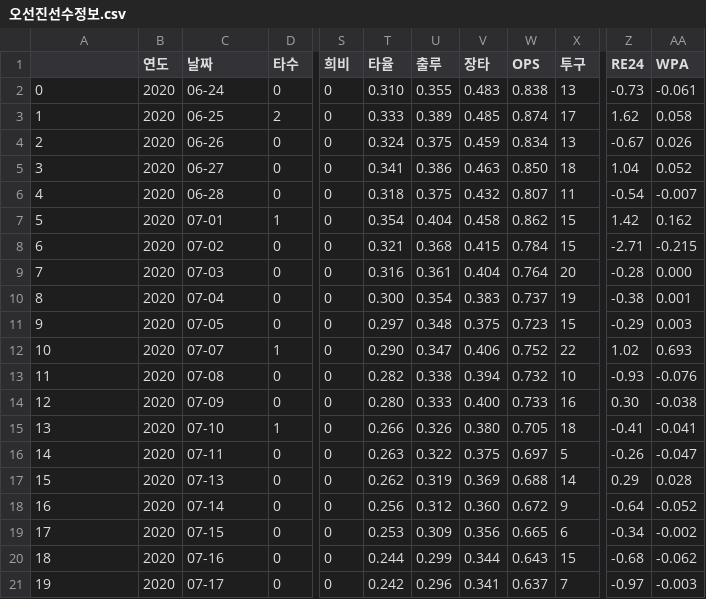
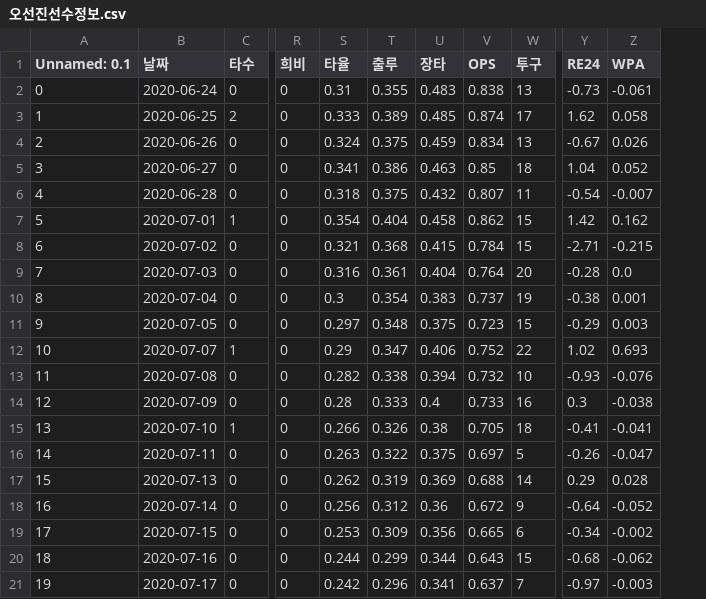
Before and after one commit to gkfkatkfka/hanwhaProject, a CSV file: dataSet/2020선수정보수집/오선진선수정보.csv, drawn as a sheet; only a part is shown, gaps mark what is left out; removed rows and columns are numbered as before the commit, all else as after; the diff covers the shown part only; the diff names each change by its address in the sheet, - before the commit and + after, or states it on an @@ line.

```diff
--- a/dataSet/2020선수정보수집/오선진선수정보.csv
+++ b/dataSet/2020선수정보수집/오선진선수정보.csv
-column B (연도), rows 2-21: all 2020
-A1: (empty)
+A1: Unnamed: 0.1
-B2 (날짜): 06-24
+B2 (날짜): 2020-06-24
-S2 (타율): 0.310
+S2 (타율): 0.31
-B3 (날짜): 06-25
+B3 (날짜): 2020-06-25
-B4 (날짜): 06-26
+B4 (날짜): 2020-06-26
-B5 (날짜): 06-27
+B5 (날짜): 2020-06-27
-V5 (OPS): 0.850
+V5 (OPS): 0.85
-B6 (날짜): 06-28
+B6 (날짜): 2020-06-28
-B7 (날짜): 07-01
+B7 (날짜): 2020-07-01
-B8 (날짜): 07-02
+B8 (날짜): 2020-07-02
-B9 (날짜): 07-03
+B9 (날짜): 2020-07-03
-Z9 (WPA): 0.000
+Z9 (WPA): 0.0
-B10 (날짜): 07-04
+B10 (날짜): 2020-07-04
-S10 (타율): 0.300
+S10 (타율): 0.3
-B11 (날짜): 07-05
+B11 (날짜): 2020-07-05
-B12 (날짜): 07-07
+B12 (날짜): 2020-07-07
-S12 (타율): 0.290
+S12 (타율): 0.29
-B13 (날짜): 07-08
+B13 (날짜): 2020-07-08
-B14 (날짜): 07-09
+B14 (날짜): 2020-07-09
-S14 (타율): 0.280
+S14 (타율): 0.28
-U14 (장타): 0.400
+U14 (장타): 0.4
-Y14 (RE24): 0.30
+Y14 (RE24): 0.3
-B15 (날짜): 07-10
+B15 (날짜): 2020-07-10
-U15 (장타): 0.380
+U15 (장타): 0.38
-B16 (날짜): 07-11
+B16 (날짜): 2020-07-11
-B17 (날짜): 07-13
+B17 (날짜): 2020-07-13
-B18 (날짜): 07-14
+B18 (날짜): 2020-07-14
-U18 (장타): 0.360
+U18 (장타): 0.36
-B19 (날짜): 07-15
+B19 (날짜): 2020-07-15
-B20 (날짜): 07-16
+B20 (날짜): 2020-07-16
-B21 (날짜): 07-17
+B21 (날짜): 2020-07-17
```
Also changed, not shown: 107 edited cells elsewhere in this file, dataSet/2018선수정보수집/강경학선수정보.csv, dataSet/2018선수정보수집/정은원선수정보.csv, 37 other files.
